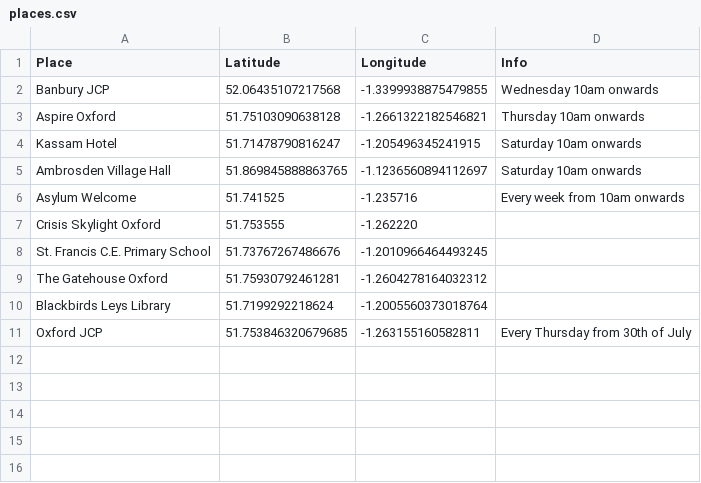
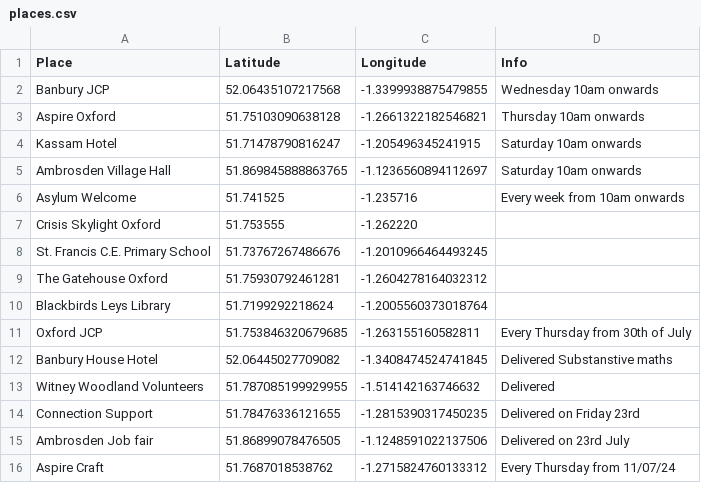
Before and after one commit to osamatech786/Map-Oxfordshire, a CSV file: places.csv, drawn as a sheet; the diff names each change by its address in the sheet, - before the commit and + after, or states it on an @@ line.

Commit message:
update csv

```diff
--- a/places.csv
+++ b/places.csv
+row 12: Banbury House Hotel | 52.06445027709082 | -1.3408474524741845 | Delivered Substanstive maths
+row 13: Witney Woodland Volunteers | 51.787085199929955 | -1.514142163746632 | Delivered
+row 14: Connection Support | 51.78476336121655 | -1.2815390317450235 | Delivered on Friday 23rd
+row 15: Ambrosden Job fair | 51.86899078476505 | -1.1248591022137506 | Delivered on 23rd July
+row 16: Aspire Craft | 51.7687018538762 | -1.2715824760133312 | Every Thursday from 11/07/24
```
